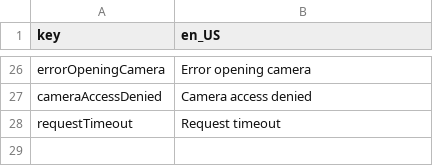
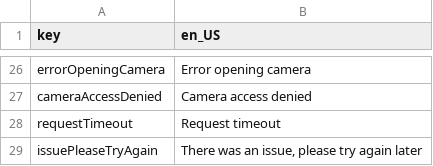
Before and after one commit to mtalha7274/flutter_base_project_mvvm, a CSV file: assets/translations/translations.csv, drawn as a sheet; only a part is shown, gaps mark what is left out; the diff names each change by its address in the sheet, - before the commit and + after, or states it on an @@ line.

```diff
--- a/assets/translations/translations.csv
+++ b/assets/translations/translations.csv
+row 29: issuePleaseTryAgain | There was an issue, please try again later
```
Also changed, not shown: 3 other files.
